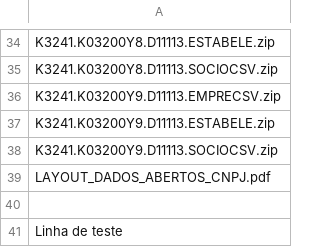
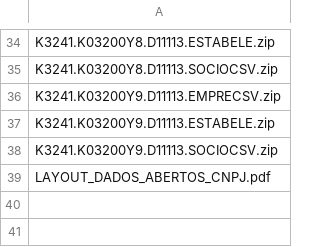
Before and after one commit to mendesrafael2/Web_Scraping, a CSV file: links.csv, drawn as a sheet; only a part is shown, gaps mark what is left out.

Commit message:
Teste intalation git 2

```diff
--- a/links.csv
+++ b/links.csv
@@ -39,3 +39 @@ K3241.K03200Y9.D11113.SOCIOCSV.zip
 LAYOUT_DADOS_ABERTOS_CNPJ.pdf
-
-Linha de teste
```
